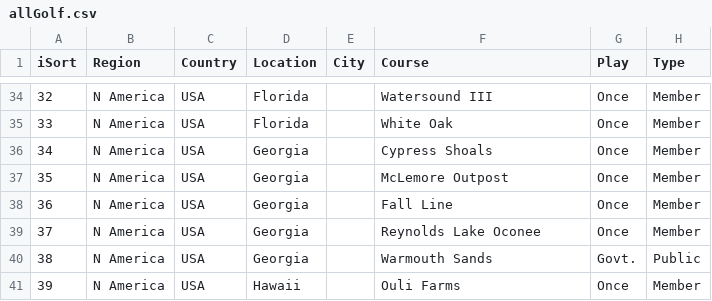
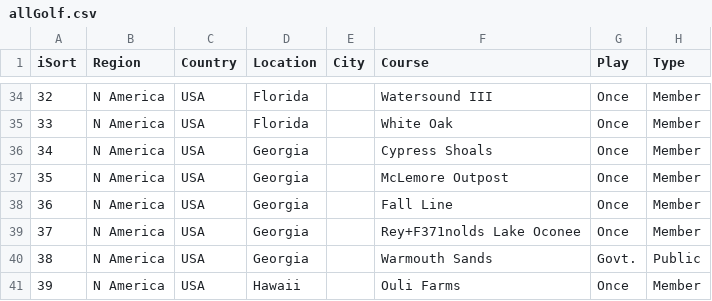
Before and after one commit to stennety/mywebsite, a CSV file: _data/allGolf.csv, drawn as a sheet; only a part is shown, gaps mark what is left out; the diff covers the shown part only; the diff names each change by its address in the sheet, - before the commit and + after, or states it on an @@ line.

```diff
--- a/_data/allGolf.csv
+++ b/_data/allGolf.csv
-F39 (Course): Reynolds Lake Oconee
+F39 (Course): Rey+F371nolds Lake Oconee
```
Also changed, not shown: 6 added rows and 13 edited cells elsewhere in this file.
